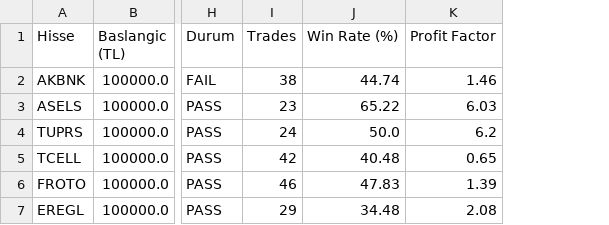
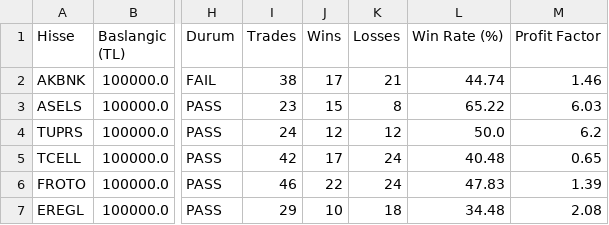
Before and after one commit to furkantosun1607/econ_bist_stock, a CSV file: results/metrics_summary.csv, drawn as a sheet; only a part is shown, gaps mark what is left out; the diff names each change by its address in the sheet, - before the commit and + after, or states it on an @@ line.

```diff
--- a/results/metrics_summary.csv
+++ b/results/metrics_summary.csv
+column J (Wins), rows 2-7: 17 | 15 | 12 | 17 | 22 | 10
+column K (Losses), rows 2-7: 21 | 8 | 12 | 24 | 24 | 18
```
Also changed, not shown: 11 other files.
